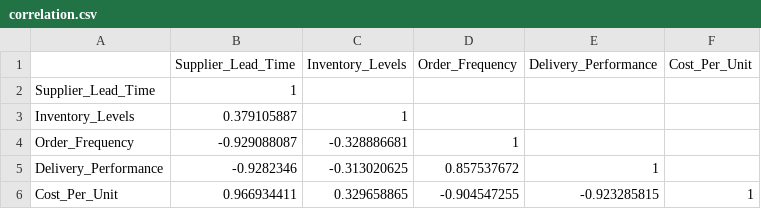
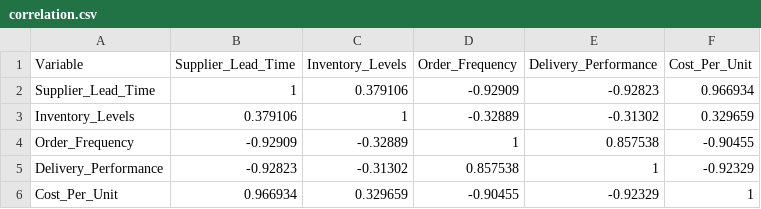
Before and after one commit to SpandanBhoiIITM/supply_chain_analysis, a CSV file: correlation.csv, drawn as a sheet.

Commit message:
Update correlation.csv

```diff
--- a/correlation.csv
+++ b/correlation.csv
@@ -1,6 +1,6 @@
-,Supplier_Lead_Time,Inventory_Levels,Order_Frequency,Delivery_Performance,Cost_Per_Unit,
-Supplier_Lead_Time,1,,,,,
-Inventory_Levels,0.379105887,1,,,,
-Order_Frequency,-0.929088087,-0.328886681,1,,,
-Delivery_Performance,-0.9282346,-0.313020625,0.857537672,1,,
-Cost_Per_Unit,0.966934411,0.329658865,-0.904547255,-0.923285815,1
+Variable,Supplier_Lead_Time,Inventory_Levels,Order_Frequency,Delivery_Performance,Cost_Per_Unit
+Supplier_Lead_Time,1,0.379106,-0.92909,-0.92823,0.966934
+Inventory_Levels,0.379106,1,-0.32889,-0.31302,0.329659
+Order_Frequency,-0.92909,-0.32889,1,0.857538,-0.90455
+Delivery_Performance,-0.92823,-0.31302,0.857538,1,-0.92329
+Cost_Per_Unit,0.966934,0.329659,-0.90455,-0.92329,1
```
